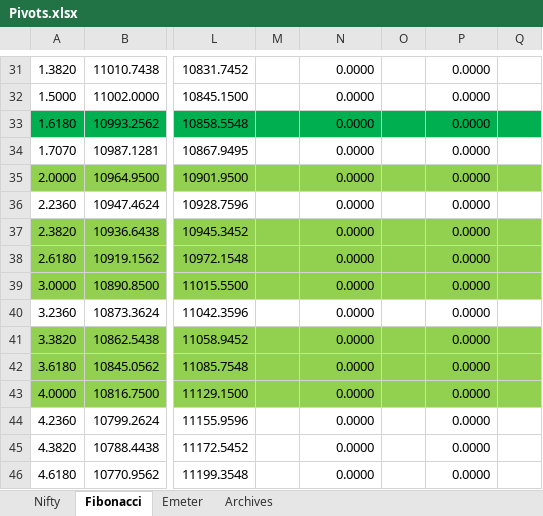
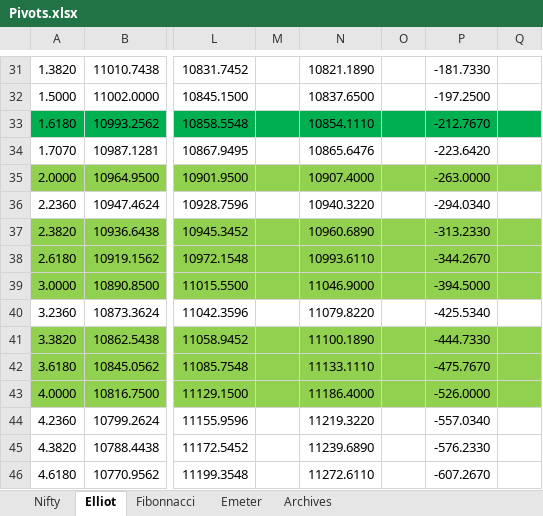
Before and after one commit to anbumaran/stocks, an Excel workbook: Pivots.xlsx, sheet Elliot, drawn as a sheet; only a part is shown, gaps mark what is left out; values as stored, in another font and other column widths than the file's, no borders; the diff covers the shown part only; the diff names each change by its address in the sheet, - before the commit and + after, or states it on an @@ line.

```diff
--- a/Pivots.xlsx (sheet Elliot)
+++ b/Pivots.xlsx (sheet Elliot)
-sheet tab: Fibonacci
+sheet tab: Elliot
+sheet tab: Fibonnacci
-N31: 0.0000
+N31: 10821.1890
-P31: 0.0000
+P31: -181.7330
-N32: 0.0000
+N32: 10837.6500
-P32: 0.0000
+P32: -197.2500
-N33: 0.0000
+N33: 10854.1110
-P33: 0.0000
+P33: -212.7670
-N34: 0.0000
+N34: 10865.6476
-P34: 0.0000
+P34: -223.6420
-N35: 0.0000
+N35: 10907.4000
-P35: 0.0000
+P35: -263.0000
-N36: 0.0000
+N36: 10940.3220
-P36: 0.0000
+P36: -294.0340
-N37: 0.0000
+N37: 10960.6890
-P37: 0.0000
+P37: -313.2330
-N38: 0.0000
+N38: 10993.6110
-P38: 0.0000
+P38: -344.2670
-N39: 0.0000
+N39: 11046.9000
-P39: 0.0000
+P39: -394.5000
-N40: 0.0000
+N40: 11079.8220
-P40: 0.0000
+P40: -425.5340
-N41: 0.0000
+N41: 11100.1890
-P41: 0.0000
+P41: -444.7330
-N42: 0.0000
+N42: 11133.1110
-P42: 0.0000
+P42: -475.7670
-N43: 0.0000
+N43: 11186.4000
-P43: 0.0000
+P43: -526.0000
-N44: 0.0000
+N44: 11219.3220
-P44: 0.0000
+P44: -557.0340
-N45: 0.0000
+N45: 11239.6890
-P45: 0.0000
+P45: -576.2330
-N46: 0.0000
+N46: 11272.6110
-P46: 0.0000
+P46: -607.2670
```
Also changed, not shown: 39 edited cells elsewhere in this sheet, sheet Nifty, formulas that keep their value, hidden cells.
